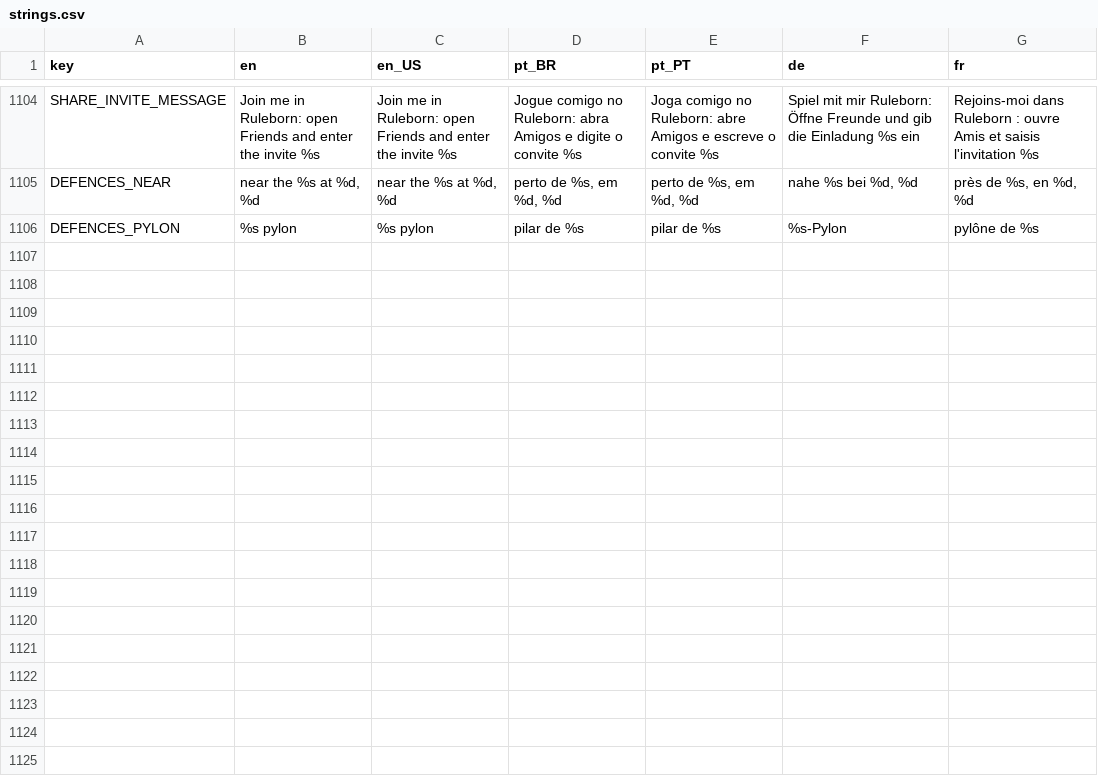
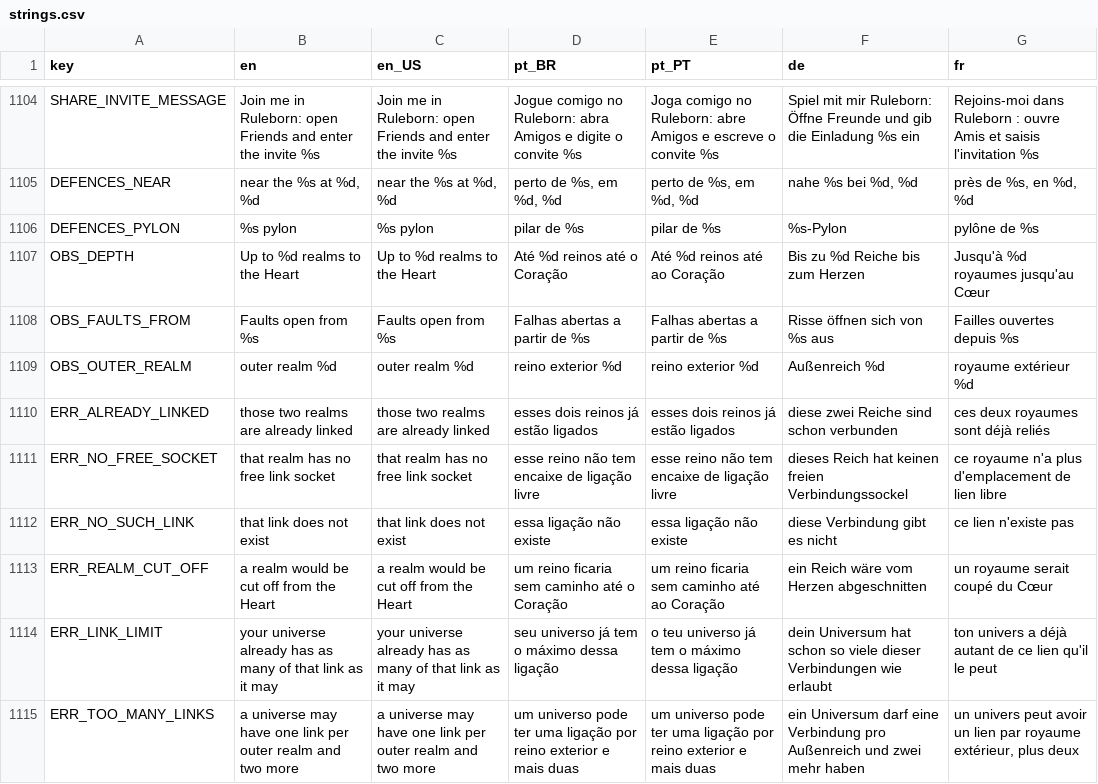
Before and after one commit to Fbba7/Ruleborn, a CSV file: client/i18n/strings.csv, drawn as a sheet; only a part is shown, gaps mark what is left out.

```diff
--- a/client/i18n/strings.csv
+++ b/client/i18n/strings.csv
@@ -1124 +1124,10 @@ DEFENCES_NEAR,"near the %s at %d, %d","near the %s at %d, %d","perto de %s, em %
 DEFENCES_PYLON,%s pylon,%s pylon,pilar de %s,pilar de %s,%s-Pylon,pylône de %s
+OBS_DEPTH,Up to %d realms to the Heart,Up to %d realms to the Heart,Até %d reinos até o Coração,Até %d reinos até ao Coração,Bis zu %d Reiche bis zum Herzen,Jusqu'à %d royaumes jusqu'au Cœur
+OBS_FAULTS_FROM,Faults open from %s,Faults open from %s,Falhas abertas a partir de %s,Falhas abertas a partir de %s,Risse öffnen sich von %s aus,Failles ouvertes depuis %s
+OBS_OUTER_REALM,outer realm %d,outer realm %d,reino exterior %d,reino exterior %d,Außenreich %d,royaume extérieur %d
+ERR_ALREADY_LINKED,those two realms are already linked,those two realms are already linked,esses dois reinos já estão ligados,esses dois reinos já estão ligados,diese zwei Reiche sind schon verbunden,ces deux royaumes sont déjà reliés
+ERR_NO_FREE_SOCKET,that realm has no free link socket,that realm has no free link socket,esse reino não tem encaixe de ligação livre,esse reino não tem encaixe de ligação livre,dieses Reich hat keinen freien Verbindungssockel,ce royaume n'a plus d'emplacement de lien libre
+ERR_NO_SUCH_LINK,that link does not exist,that link does not exist,essa ligação não existe,essa ligação não existe,diese Verbindung gibt es nicht,ce lien n'existe pas
+ERR_REALM_CUT_OFF,a realm would be cut off from the Heart,a realm would be cut off from the Heart,um reino ficaria sem caminho até o Coração,um reino ficaria sem caminho até ao Coração,ein Reich wäre vom Herzen abgeschnitten,un royaume serait coupé du Cœur
+ERR_LINK_LIMIT,your universe already has as many of that link as it may,your universe already has as many of that link as it may,seu universo já tem o máximo dessa ligação,o teu universo já tem o máximo dessa ligação,dein Universum hat schon so viele dieser Verbindungen wie erlaubt,ton univers a déjà autant de ce lien qu'il le peut
+ERR_TOO_MANY_LINKS,a universe may have one link per outer realm and two more,a universe may have one link per outer realm and two more,um universo pode ter uma ligação por reino exterior e mais duas,um universo pode ter uma ligação por reino exterior e mais duas,ein Universum darf eine Verbindung pro Außenreich und zwei mehr haben,"un univers peut avoir un lien par royaume extérieur, plus deux"
```
Also changed, not shown: 29 other files.
